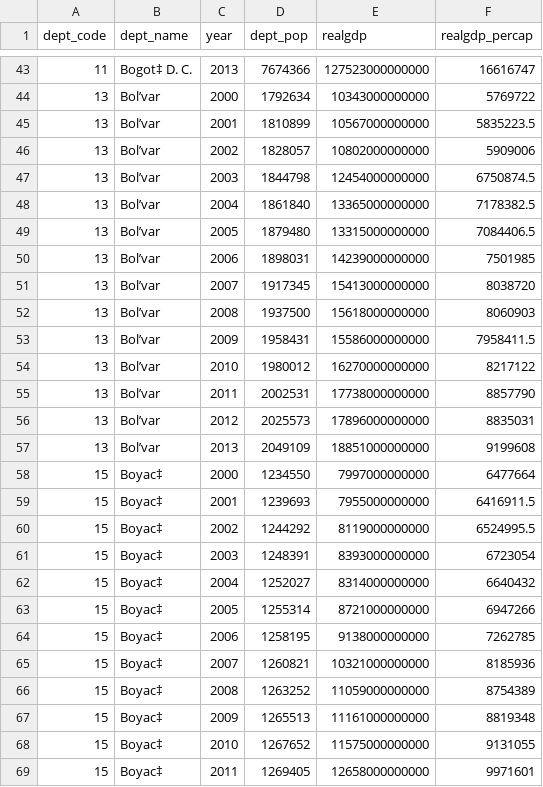
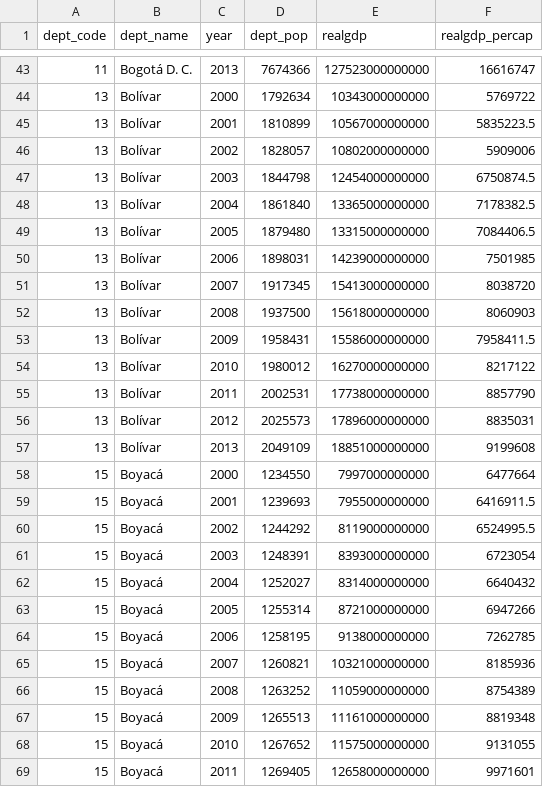
Before and after one commit to cid-harvard/vis-toolkit, a CSV file: data/COL_pop_realgdp_dept_2000-2013.csv, drawn as a sheet; only a part is shown, gaps mark what is left out; the diff covers the shown part only; the diff names each change by its address in the sheet, - before the commit and + after, or states it on an @@ line.

```diff
--- a/data/COL_pop_realgdp_dept_2000-2013.csv
+++ b/data/COL_pop_realgdp_dept_2000-2013.csv
-B43 (dept_name): Bogot‡ D. C.
+B43 (dept_name): Bogotá D. C.
-B44:B57 (dept_name): Bol’var
+B44:B57 (dept_name): Bolívar
-B58:B69 (dept_name): Boyac‡
+B58:B69 (dept_name): Boyacá
```
Also changed, not shown: 141 edited cells elsewhere in this file.
